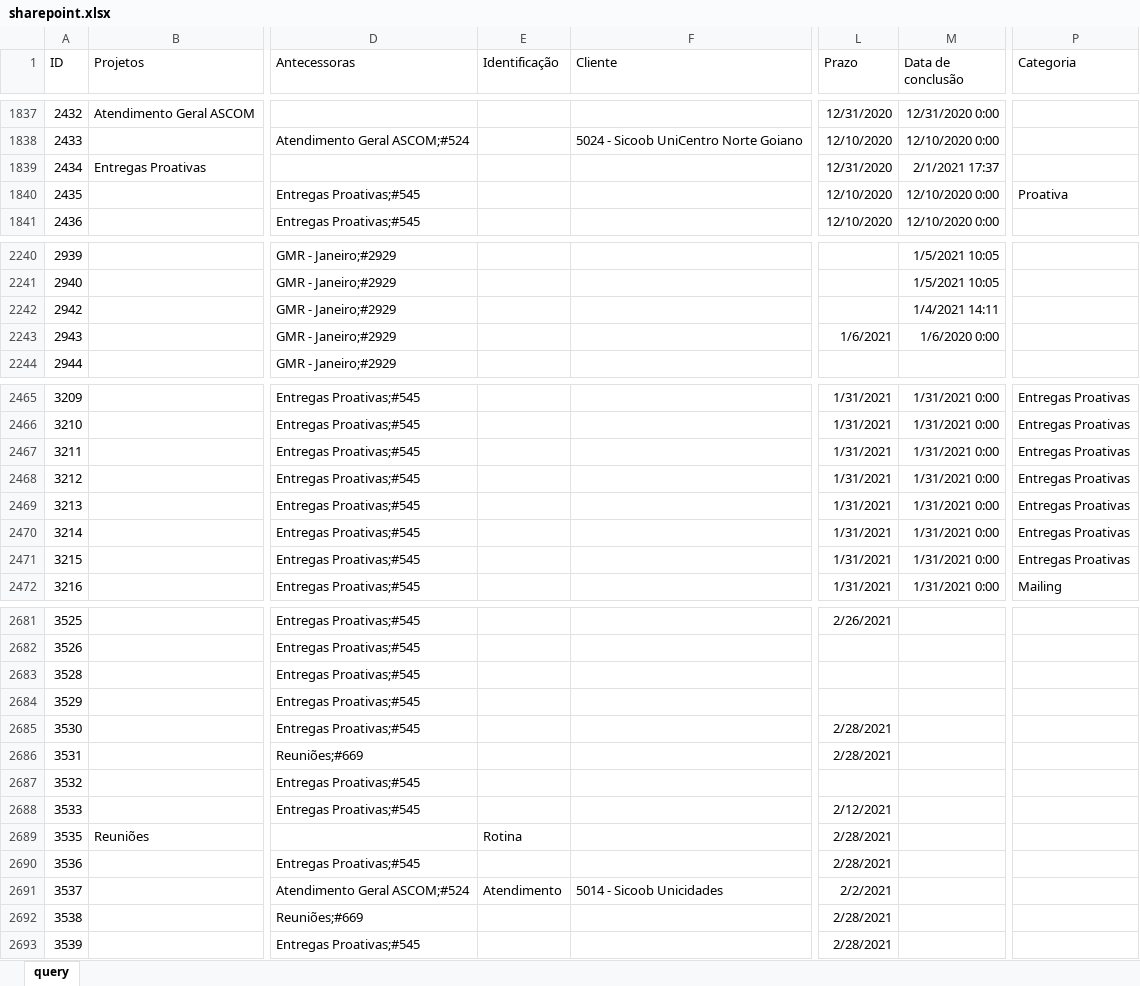
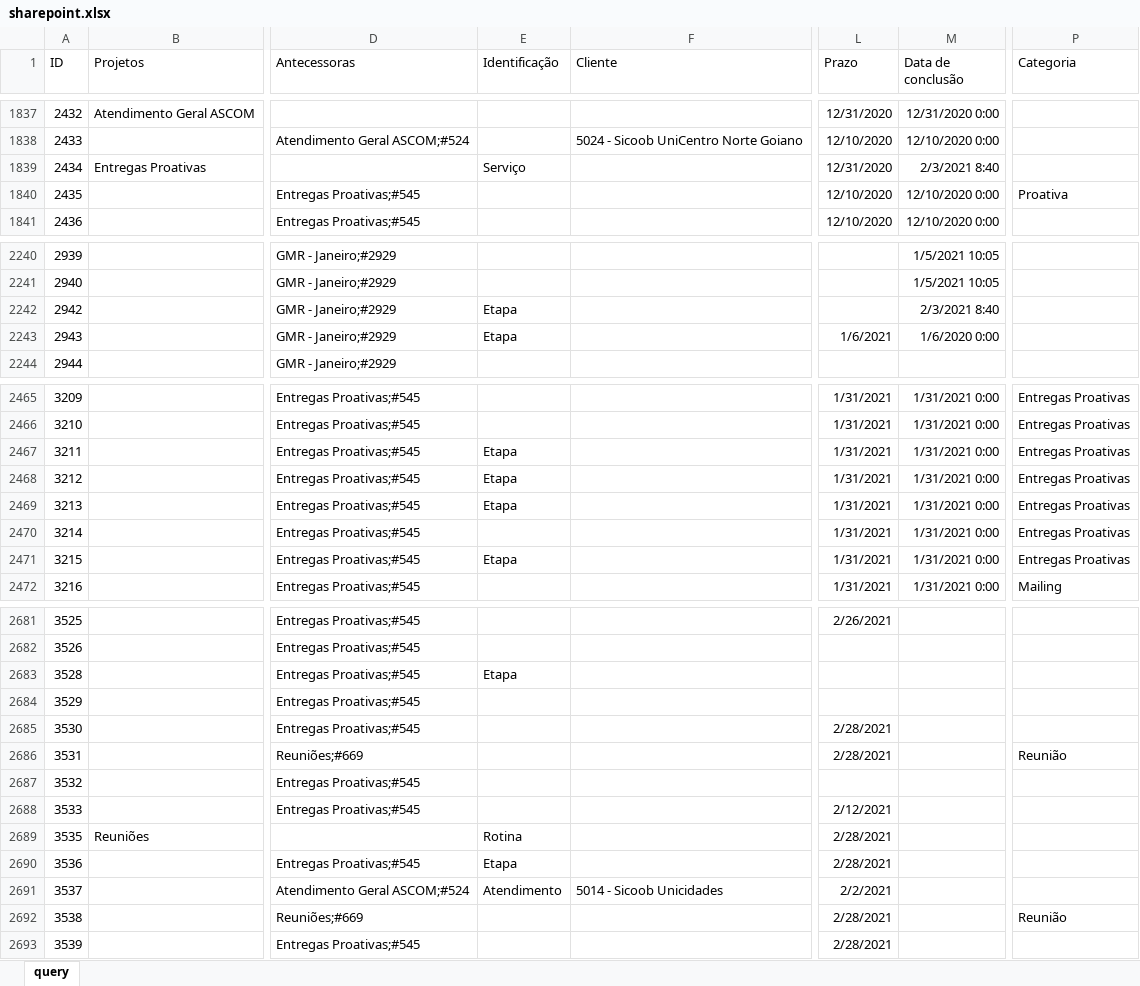
Before and after one commit to pedro-longhin/Repository, an Excel workbook: sharepoint.xlsx, sheet query, drawn as a sheet; only a part is shown, gaps mark what is left out; values as stored, in another font and other column widths than the file's, no borders; table styles not drawn; the diff covers the shown part only; the diff names each change by its address in the sheet, - before the commit and + after, or states it on an @@ line.

Commit message:
Add files via upload

```diff
--- a/sharepoint.xlsx (sheet query)
+++ b/sharepoint.xlsx (sheet query)
-E1839 (Identificação): (empty)
+E1839 (Identificação): Serviço
-M1839 (Data de conclusão): 2/1/2021 17:37
+M1839 (Data de conclusão): 2/3/2021 8:40
-E2242:E2243 (Identificação): (empty)
+E2242:E2243 (Identificação): Etapa
-M2242 (Data de conclusão): 1/4/2021 14:11
+M2242 (Data de conclusão): 2/3/2021 8:40
-E2467:E2469 (Identificação): (empty)
+E2467:E2469 (Identificação): Etapa
-E2471 (Identificação): (empty)
+E2471 (Identificação): Etapa
-E2683 (Identificação): (empty)
+E2683 (Identificação): Etapa
-P2686 (Categoria): (empty)
+P2686 (Categoria): Reunião
-E2690 (Identificação): (empty)
+E2690 (Identificação): Etapa
-P2692 (Categoria): (empty)
+P2692 (Categoria): Reunião
```
Also changed, not shown: 16 edited cells elsewhere in this sheet.
